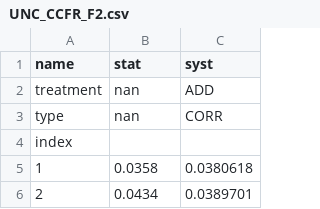
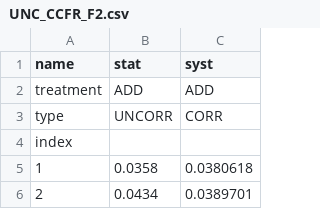
Before and after one commit to NNPDF/nnusf, a CSV file: commondata/uncertainties/UNC_CCFR_F2.csv, drawn as a sheet; only a part is shown.

Commit message:
Fix charm and ccfr uncertaities

```diff
--- a/commondata/uncertainties/UNC_CCFR_F2.csv
+++ b/commondata/uncertainties/UNC_CCFR_F2.csv
@@ -1,4 +1,4 @@
 name,stat,syst
-treatment,nan,ADD
-type,nan,CORR
+treatment,ADD,ADD
+type,UNCORR,CORR
 index,,
```
Also changed, not shown: commondata/uncertainties/UNC_CCFR_F3.csv, commondata/uncertainties/UNC_CHARM_F2.csv, 3 other files.
